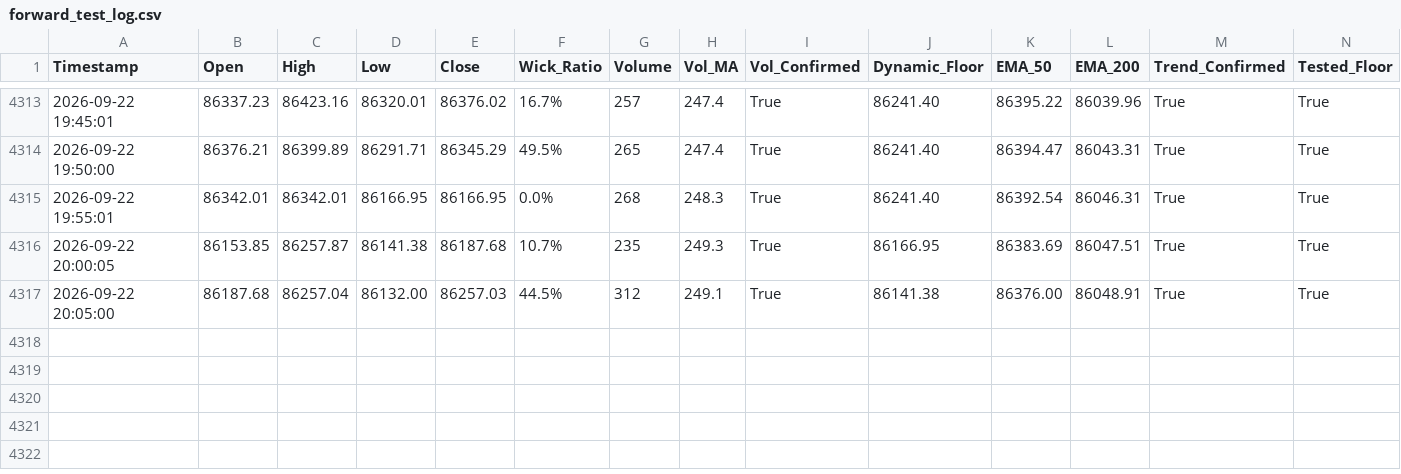
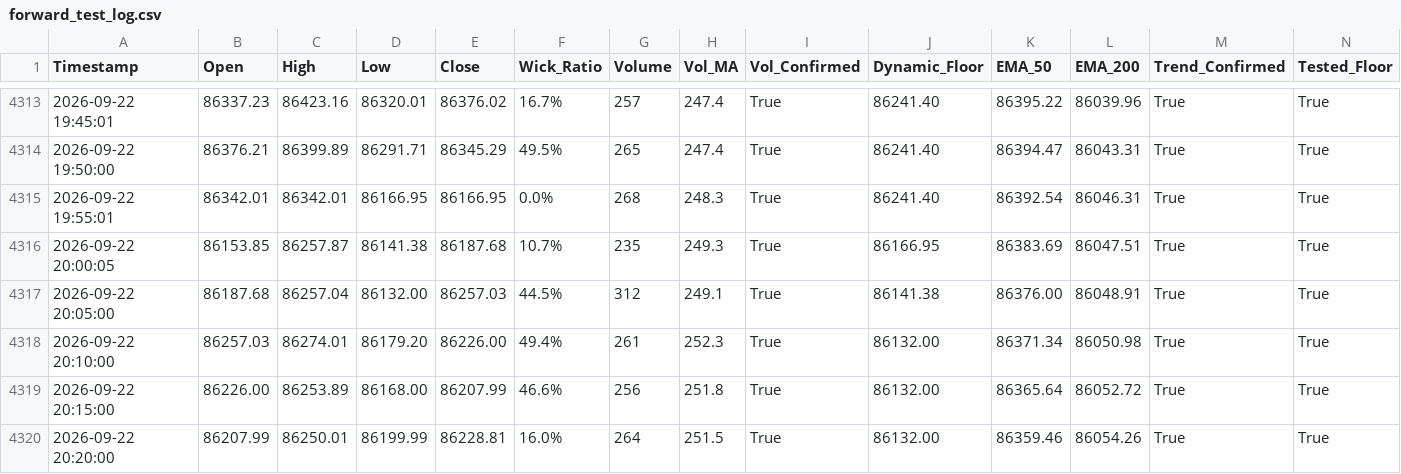
Before and after one commit to shashidaren/bitcoin-trading-bot, a CSV file: forward_test_log.csv, drawn as a sheet; only a part is shown, gaps mark what is left out; rows hold the shown columns only; the diff names each change by its address in the sheet, - before the commit and + after, or states it on an @@ line.

Commit message:
data collection 1204

```diff
--- a/forward_test_log.csv
+++ b/forward_test_log.csv
+row 4318: 2026-09-22 20:10:00 | 86257.03 | 86274.01 | 86179.20 | 86226.00 | 49.4% | 261 | 252.3 | True | 86132.00 | 86371.34 | 86050.98 | True | True
+row 4319: 2026-09-22 20:15:00 | 86226.00 | 86253.89 | 86168.00 | 86207.99 | 46.6% | 256 | 251.8 | True | 86132.00 | 86365.64 | 86052.72 | True | True
+row 4320: 2026-09-22 20:20:00 | 86207.99 | 86250.01 | 86199.99 | 86228.81 | 16.0% | 264 | 251.5 | True | 86132.00 | 86359.46 | 86054.26 | True | True
```
Also changed, not shown: 1 other file.
